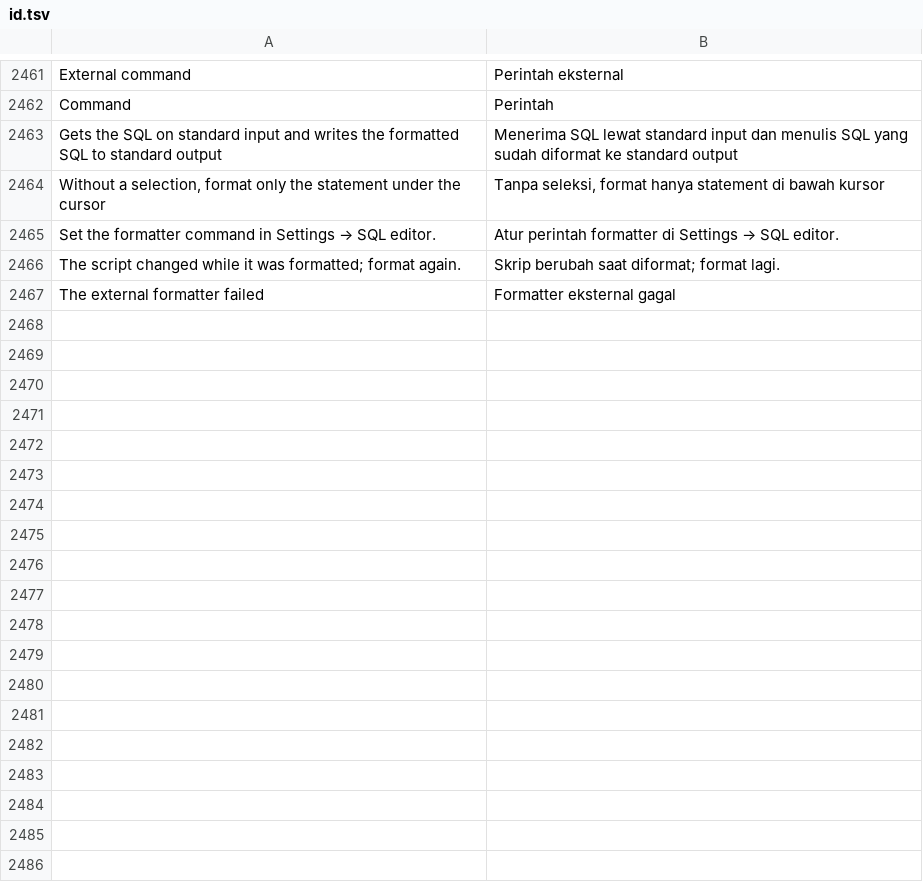
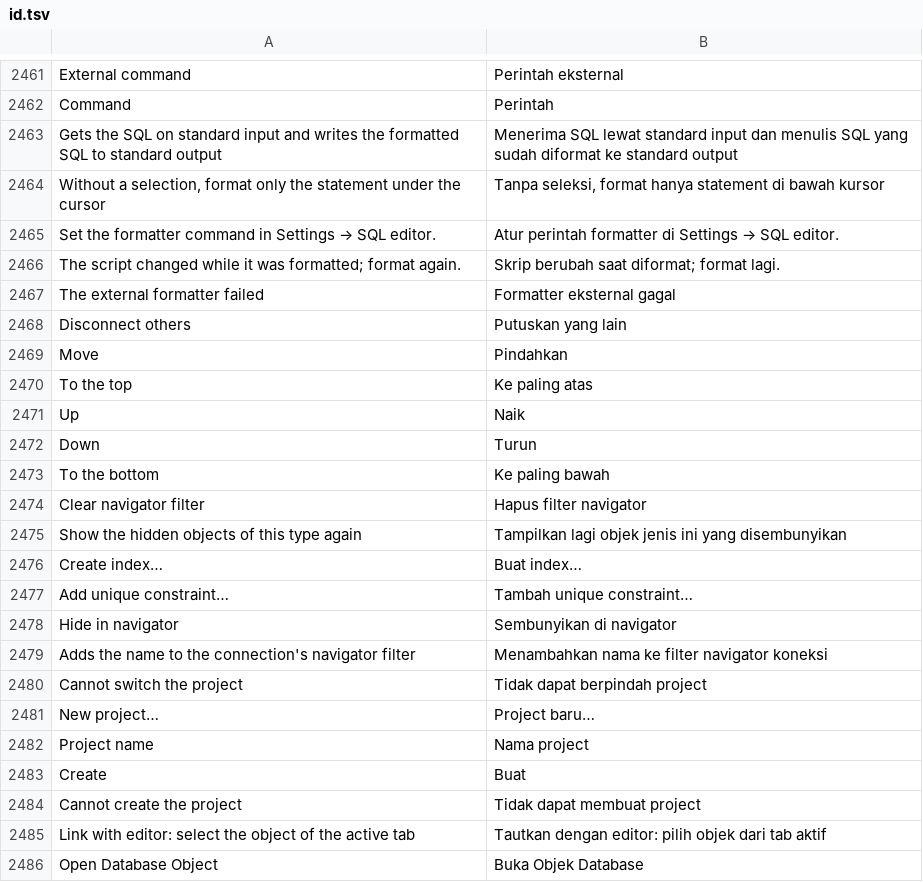
Before and after one commit to ilhamnadhif/dbiji, a TSV file: crates/dbiji-core/locales/id.tsv, drawn as a sheet; only a part is shown, gaps mark what is left out.

```diff
--- a/crates/dbiji-core/locales/id.tsv
+++ b/crates/dbiji-core/locales/id.tsv
@@ -2467 +2467,20 @@ The script changed while it was formatted; format again.	Skrip berubah saat difo
 The external formatter failed	Formatter eksternal gagal
+Disconnect others	Putuskan yang lain
+Move	Pindahkan
+To the top	Ke paling atas
+Up	Naik
+Down	Turun
+To the bottom	Ke paling bawah
+Clear navigator filter	Hapus filter navigator
+Show the hidden objects of this type again	Tampilkan lagi objek jenis ini yang disembunyikan
+Create index…	Buat index…
+Add unique constraint…	Tambah unique constraint…
+Hide in navigator	Sembunyikan di navigator
+Adds the name to the connection's navigator filter	Menambahkan nama ke filter navigator koneksi
+Cannot switch the project	Tidak dapat berpindah project
+New project…	Project baru…
+Project name	Nama project
+Create	Buat
+Cannot create the project	Tidak dapat membuat project
+Link with editor: select the object of the active tab	Tautkan dengan editor: pilih objek dari tab aktif
+Open Database Object	Buka Objek Database
```
Also changed, not shown: 16 other files.
